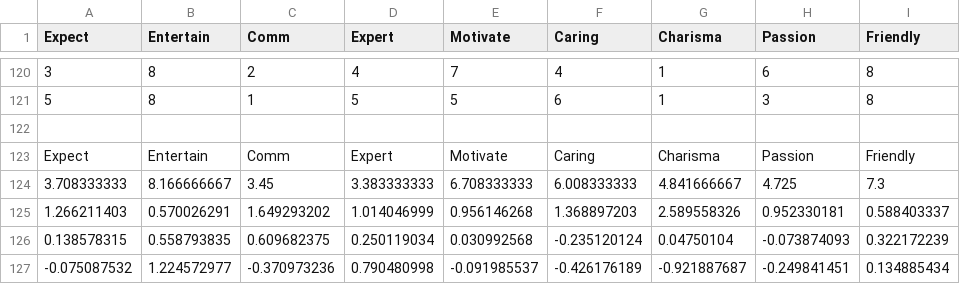
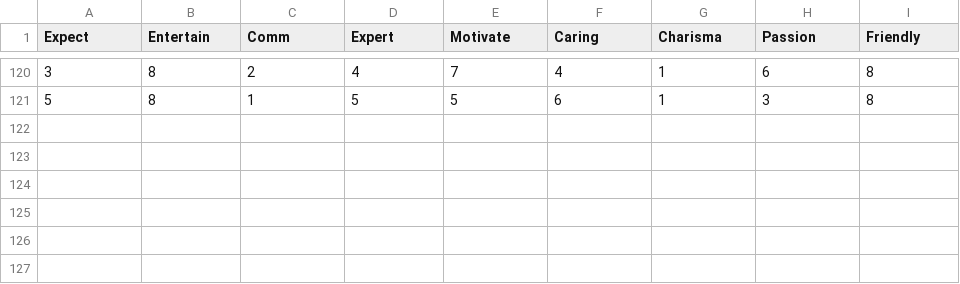
Before and after one commit to owenfrye1/MS3313-FryeV2, a CSV file: data/module_4/Factor-Analysis-Example.csv, drawn as a sheet; only a part is shown, gaps mark what is left out.

```diff
--- a/data/module_4/Factor-Analysis-Example.csv
+++ b/data/module_4/Factor-Analysis-Example.csv
@@ -121,7 +121 @@ Expect,Entertain,Comm,Expert,Motivate,Caring,Charisma,Passion,Friendly,,,,,,,,,,
 5,8,1,5,5,6,1,3,8,,,,,,,,,,,
-,,,,,,,,,,,,,,,,,,,
-Expect,Entertain,Comm,Expert,Motivate,Caring,Charisma,Passion,Friendly,,,,,,,,,,,
-3.708333333,8.166666667,3.45,3.383333333,6.708333333,6.008333333,4.841666667,4.725,7.3,,,,,,,,,,,
-1.266211403,0.570026291,1.649293202,1.014046999,0.956146268,1.368897203,2.589558326,0.952330181,0.588403337,,,,,,,,,,,
-0.138578315,0.558793835,0.609682375,0.250119034,0.030992568,-0.235120124,0.04750104,-0.073874093,0.322172239,,,,,,,,,,,
--0.075087532,1.224572977,-0.370973236,0.790480998,-0.091985537,-0.426176189,-0.921887687,-0.249841451,0.134885434,,,,,,,,,,,
```
Also changed, not shown: 2 other files.
